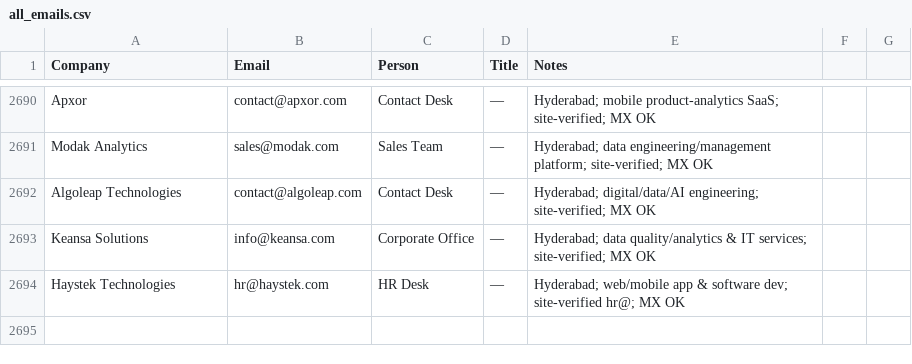
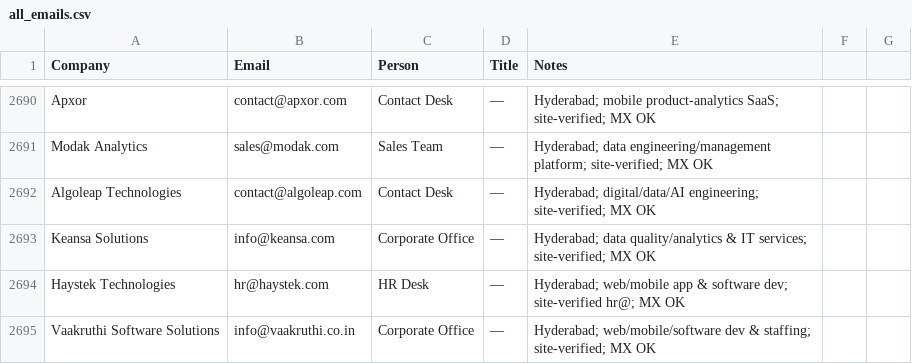
Before and after one commit to eeshsaxena/outreach-emails, a CSV file: industry/all_emails.csv, drawn as a sheet; only a part is shown, gaps mark what is left out.

```diff
--- a/industry/all_emails.csv
+++ b/industry/all_emails.csv
@@ -2694 +2694,2 @@ Keansa Solutions,info@keansa.com,Corporate Office,—,Hyderabad; data quality/an
 Haystek Technologies,hr@haystek.com,HR Desk,—,Hyderabad; web/mobile app & software dev; site-verified hr@; MX OK
+Vaakruthi Software Solutions,info@vaakruthi.co.in,Corporate Office,—,Hyderabad; web/mobile/software dev & staffing; site-verified; MX OK
```
Also changed, not shown: industry/city/city_hyderabad_01.csv.
